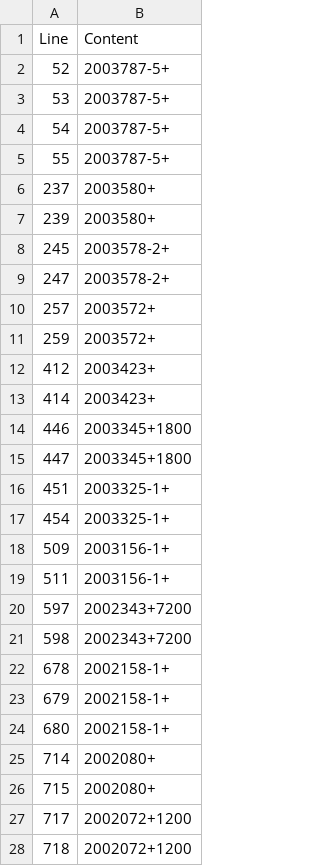
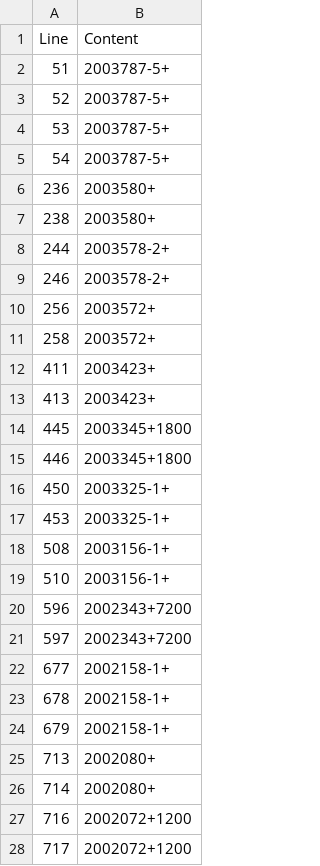
Before and after one commit to PicoCELA-infosystem/DiffBetweenTwoFiles, a CSV file: diff/result/duplicates_in_before.csv, drawn as a sheet; only a part is shown; the diff covers the shown part only.

```diff
--- a/diff/result/duplicates_in_before.csv
+++ b/diff/result/duplicates_in_before.csv
@@ -1,2 +1,3 @@
 Line,Content
+51,2003787-5+
 52,2003787-5+
@@ -4,25 +5,24 @@ Line,Content
 54,2003787-5+
-55,2003787-5+
-237,2003580+
-239,2003580+
-245,2003578-2+
-247,2003578-2+
-257,2003572+
-259,2003572+
-412,2003423+
-414,2003423+
+236,2003580+
+238,2003580+
+244,2003578-2+
+246,2003578-2+
+256,2003572+
+258,2003572+
+411,2003423+
+413,2003423+
+445,2003345+1800
 446,2003345+1800
-447,2003345+1800
-451,2003325-1+
-454,2003325-1+
-509,2003156-1+
-511,2003156-1+
+450,2003325-1+
+453,2003325-1+
+508,2003156-1+
+510,2003156-1+
+596,2002343+7200
 597,2002343+7200
-598,2002343+7200
+677,2002158-1+
 678,2002158-1+
 679,2002158-1+
-680,2002158-1+
+713,2002080+
 714,2002080+
-715,2002080+
+716,2002072+1200
 717,2002072+1200
-718,2002072+1200
```
Also changed, not shown: 3 added rows, 3 removed rows and 5 edited cells elsewhere in this file, diff/result/duplicates_in_after.csv, diff/result/in_both.csv, 11 other files.
